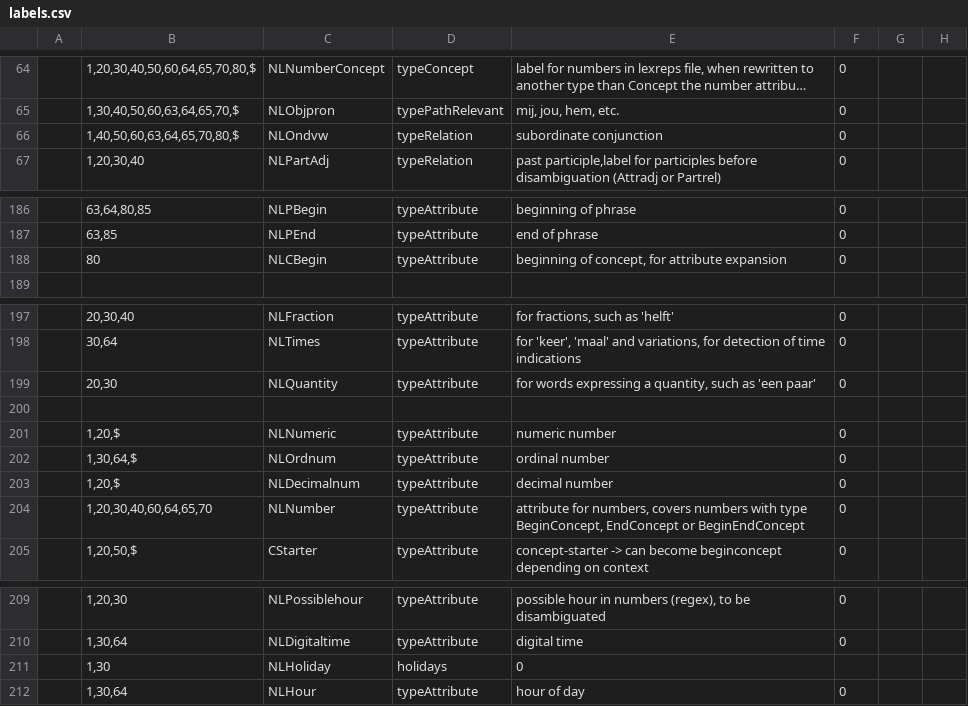
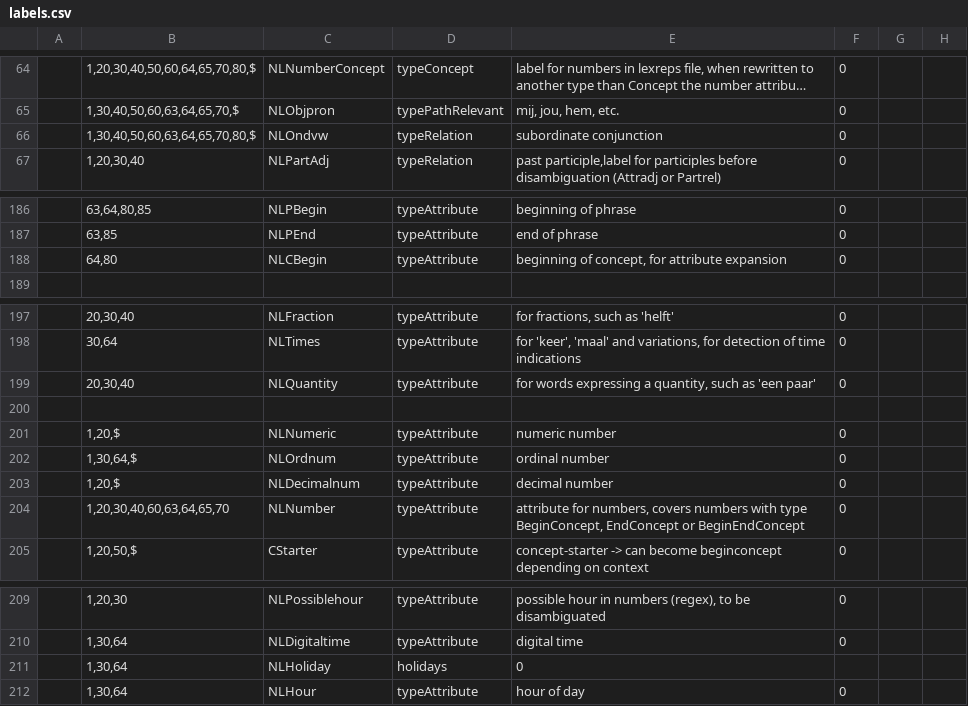
Before and after one commit to intersystems/iknow, a CSV file: language_models/nl/labels.csv, drawn as a sheet; only a part is shown, gaps mark what is left out; long unchanged cells end in ….

```diff
--- a/language_models/nl/labels.csv
+++ b/language_models/nl/labels.csv
@@ -65,3 +65,3 @@
 ;1,30,40,50,60,63,64,65,70,$;NLObjpron;typePathRelevant;mij, jou, hem, etc.;0;;
-;1,40,50,60,63,64,65,70,80,$;NLOndvw;typeRelation;subordinate conjunction;0;;
+;1,30,40,50,60,63,64,65,70,80,$;NLOndvw;typeRelation;subordinate conjunction;0;;
 ;1,20,30,40;NLPartAdj;typeRelation;past participle,label for participles before disambiguation (Attradj or Partrel);0;;
@@ -187,3 +187,3 @@
 ;63,85;NLPEnd;typeAttribute;end of phrase;0;;
-;80;NLCBegin;typeAttribute;beginning of concept, for attribute expansion;0;;
+;64,80;NLCBegin;typeAttribute;beginning of concept, for attribute expansion;0;;
 
@@ -198,3 +198,3 @@
 ;30,64;NLTimes;typeAttribute;for 'keer', 'maal' and variations, for detection of time indications;0;
-;20,30;NLQuantity;typeAttribute;for words expressing a quantity, such as 'een paar';0;;
+;20,30,40;NLQuantity;typeAttribute;for words expressing a quantity, such as 'een paar';0;;
 
@@ -203,3 +203,3 @@
 ;1,20,$;NLDecimalnum;typeAttribute;decimal number;0;;
-;1,20,30,40,60,64,65,70;NLNumber;typeAttribute;attribute for numbers, covers numbers with type BeginConcept, EndConcept or BeginEndConcept;0;;
+;1,20,30,40,60,63,64,65,70;NLNumber;typeAttribute;attribute for numbers, covers numbers with type BeginConcept, EndConcept or BeginEndConcept;0;;
 ;1,20,50,$;CStarter;typeAttribute;concept-starter -> can become beginconcept depending on context;0;;
@@ -210,3 +210,3 @@
 ;1,30,64;NLDigitaltime;typeAttribute;digital time;0;;
-;1,30;NLHoliday;holidays;0;;
+;1,30,64;NLHoliday;holidays;0;;
 ;1,30,64;NLHour;typeAttribute;hour of day;0;;
```
Also changed, not shown: language_models/nl/rules.csv, 14 other files.
